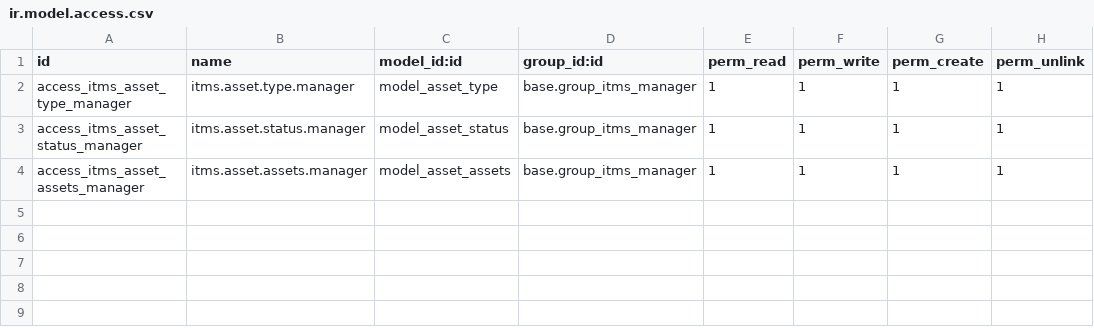
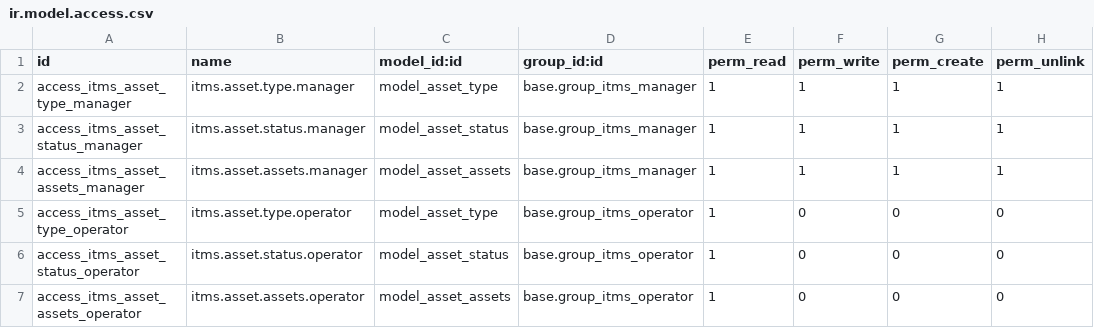
Before and after one commit to wahhid/jakc_assets, a CSV file: src/security/ir.model.access.csv, drawn as a sheet.

```diff
--- a/src/security/ir.model.access.csv
+++ b/src/security/ir.model.access.csv
@@ -4 +4,4 @@ access_itms_asset_status_manager,itms.asset.status.manager,model_asset_status,ba
 access_itms_asset_assets_manager,itms.asset.assets.manager,model_asset_assets,base.group_itms_manager,1,1,1,1
+access_itms_asset_type_operator,itms.asset.type.operator,model_asset_type,base.group_itms_operator,1,0,0,0
+access_itms_asset_status_operator,itms.asset.status.operator,model_asset_status,base.group_itms_operator,1,0,0,0
+access_itms_asset_assets_operator,itms.asset.assets.operator,model_asset_assets,base.group_itms_operator,1,0,0,0
```
Also changed, not shown: 2 other files.
